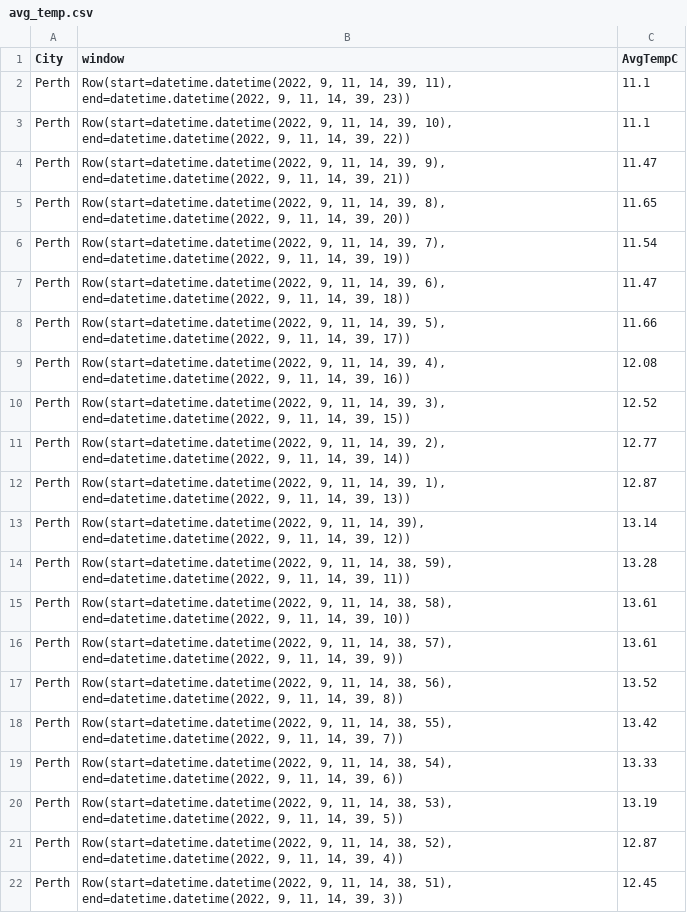
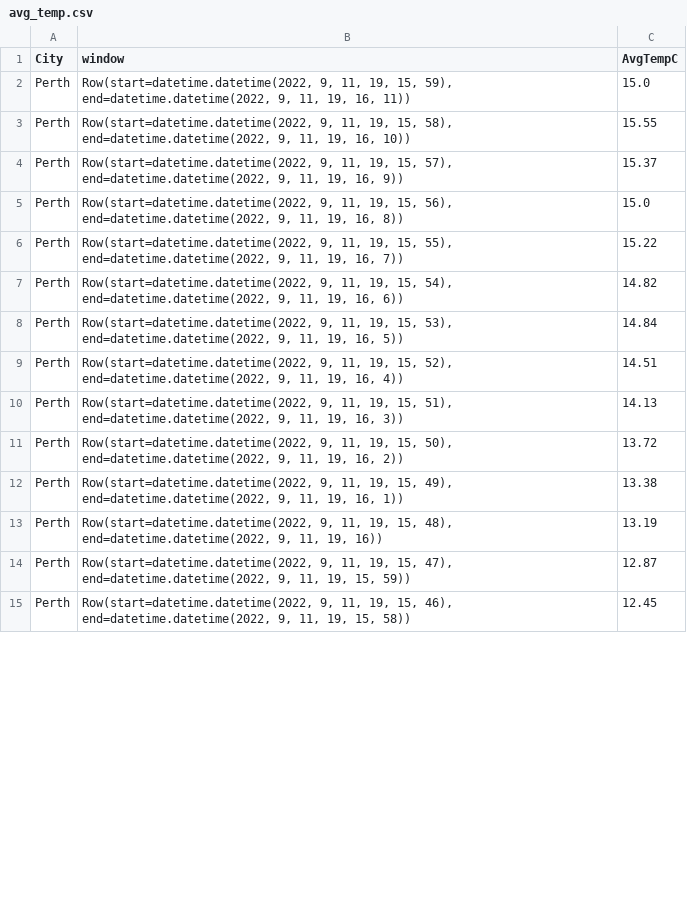
Before and after one commit to Jianyin-L/weather2.0, a CSV file: result/avg_temp.csv, drawn as a sheet; only a part is shown; the diff covers the shown part only.

```diff
--- a/result/avg_temp.csv
+++ b/result/avg_temp.csv
@@ -1,22 +1,15 @@
 City,window,AvgTempC
-Perth,"Row(start=datetime.datetime(2022, 9, 11, 14, 39, 11), end=datetime.datetime(2022, 9, 11, 14, 39, 23))",11.1
-Perth,"Row(start=datetime.datetime(2022, 9, 11, 14, 39, 10), end=datetime.datetime(2022, 9, 11, 14, 39, 22))",11.1
-Perth,"Row(start=datetime.datetime(2022, 9, 11, 14, 39, 9), end=datetime.datetime(2022, 9, 11, 14, 39, 21))",11.47
-Perth,"Row(start=datetime.datetime(2022, 9, 11, 14, 39, 8), end=datetime.datetime(2022, 9, 11, 14, 39, 20))",11.65
-Perth,"Row(start=datetime.datetime(2022, 9, 11, 14, 39, 7), end=datetime.datetime(2022, 9, 11, 14, 39, 19))",11.54
-Perth,"Row(start=datetime.datetime(2022, 9, 11, 14, 39, 6), end=datetime.datetime(2022, 9, 11, 14, 39, 18))",11.47
-Perth,"Row(start=datetime.datetime(2022, 9, 11, 14, 39, 5), end=datetime.datetime(2022, 9, 11, 14, 39, 17))",11.66
-Perth,"Row(start=datetime.datetime(2022, 9, 11, 14, 39, 4), end=datetime.datetime(2022, 9, 11, 14, 39, 16))",12.08
-Perth,"Row(start=datetime.datetime(2022, 9, 11, 14, 39, 3), end=datetime.datetime(2022, 9, 11, 14, 39, 15))",12.52
-Perth,"Row(start=datetime.datetime(2022, 9, 11, 14, 39, 2), end=datetime.datetime(2022, 9, 11, 14, 39, 14))",12.77
-Perth,"Row(start=datetime.datetime(2022, 9, 11, 14, 39, 1), end=datetime.datetime(2022, 9, 11, 14, 39, 13))",12.87
-Perth,"Row(start=datetime.datetime(2022, 9, 11, 14, 39), end=datetime.datetime(2022, 9, 11, 14, 39, 12))",13.14
-Perth,"Row(start=datetime.datetime(2022, 9, 11, 14, 38, 59), end=datetime.datetime(2022, 9, 11, 14, 39, 11))",13.28
-Perth,"Row(start=datetime.datetime(2022, 9, 11, 14, 38, 58), end=datetime.datetime(2022, 9, 11, 14, 39, 10))",13.61
-Perth,"Row(start=datetime.datetime(2022, 9, 11, 14, 38, 57), end=datetime.datetime(2022, 9, 11, 14, 39, 9))",13.61
-Perth,"Row(start=datetime.datetime(2022, 9, 11, 14, 38, 56), end=datetime.datetime(2022, 9, 11, 14, 39, 8))",13.52
-Perth,"Row(start=datetime.datetime(2022, 9, 11, 14, 38, 55), end=datetime.datetime(2022, 9, 11, 14, 39, 7))",13.42
-Perth,"Row(start=datetime.datetime(2022, 9, 11, 14, 38, 54), end=datetime.datetime(2022, 9, 11, 14, 39, 6))",13.33
-Perth,"Row(start=datetime.datetime(2022, 9, 11, 14, 38, 53), end=datetime.datetime(2022, 9, 11, 14, 39, 5))",13.19
-Perth,"Row(start=datetime.datetime(2022, 9, 11, 14, 38, 52), end=datetime.datetime(2022, 9, 11, 14, 39, 4))",12.87
-Perth,"Row(start=datetime.datetime(2022, 9, 11, 14, 38, 51), end=datetime.datetime(2022, 9, 11, 14, 39, 3))",12.45
+Perth,"Row(start=datetime.datetime(2022, 9, 11, 19, 15, 59), end=datetime.datetime(2022, 9, 11, 19, 16, 11))",15.0
+Perth,"Row(start=datetime.datetime(2022, 9, 11, 19, 15, 58), end=datetime.datetime(2022, 9, 11, 19, 16, 10))",15.55
+Perth,"Row(start=datetime.datetime(2022, 9, 11, 19, 15, 57), end=datetime.datetime(2022, 9, 11, 19, 16, 9))",15.37
+Perth,"Row(start=datetime.datetime(2022, 9, 11, 19, 15, 56), end=datetime.datetime(2022, 9, 11, 19, 16, 8))",15.0
+Perth,"Row(start=datetime.datetime(2022, 9, 11, 19, 15, 55), end=datetime.datetime(2022, 9, 11, 19, 16, 7))",15.22
+Perth,"Row(start=datetime.datetime(2022, 9, 11, 19, 15, 54), end=datetime.datetime(2022, 9, 11, 19, 16, 6))",14.82
+Perth,"Row(start=datetime.datetime(2022, 9, 11, 19, 15, 53), end=datetime.datetime(2022, 9, 11, 19, 16, 5))",14.84
+Perth,"Row(start=datetime.datetime(2022, 9, 11, 19, 15, 52), end=datetime.datetime(2022, 9, 11, 19, 16, 4))",14.51
+Perth,"Row(start=datetime.datetime(2022, 9, 11, 19, 15, 51), end=datetime.datetime(2022, 9, 11, 19, 16, 3))",14.13
+Perth,"Row(start=datetime.datetime(2022, 9, 11, 19, 15, 50), end=datetime.datetime(2022, 9, 11, 19, 16, 2))",13.72
+Perth,"Row(start=datetime.datetime(2022, 9, 11, 19, 15, 49), end=datetime.datetime(2022, 9, 11, 19, 16, 1))",13.38
+Perth,"Row(start=datetime.datetime(2022, 9, 11, 19, 15, 48), end=datetime.datetime(2022, 9, 11, 19, 16))",13.19
+Perth,"Row(start=datetime.datetime(2022, 9, 11, 19, 15, 47), end=datetime.datetime(2022, 9, 11, 19, 15, 59))",12.87
+Perth,"Row(start=datetime.datetime(2022, 9, 11, 19, 15, 46), end=datetime.datetime(2022, 9, 11, 19, 15, 58))",12.45
```
Also changed, not shown: 15 added rows, 4 removed rows and 35 edited cells elsewhere in this file, result/weather_text.csv, 3 other files.
